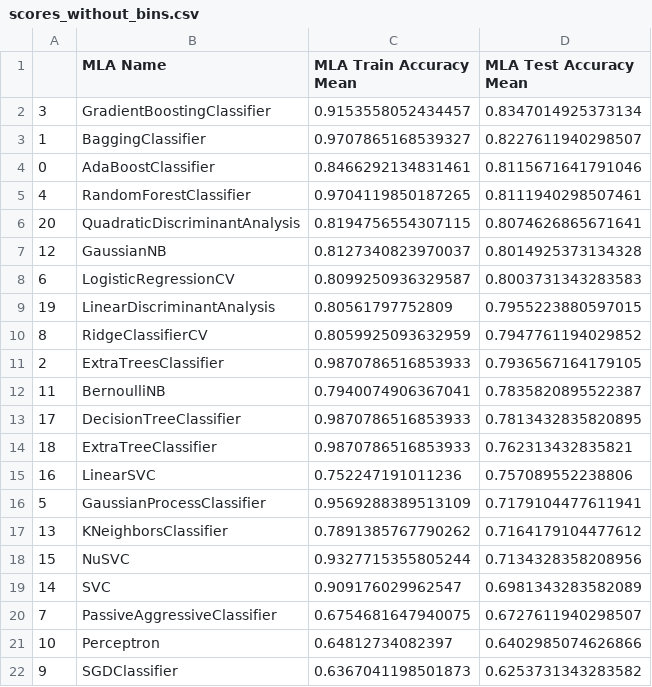
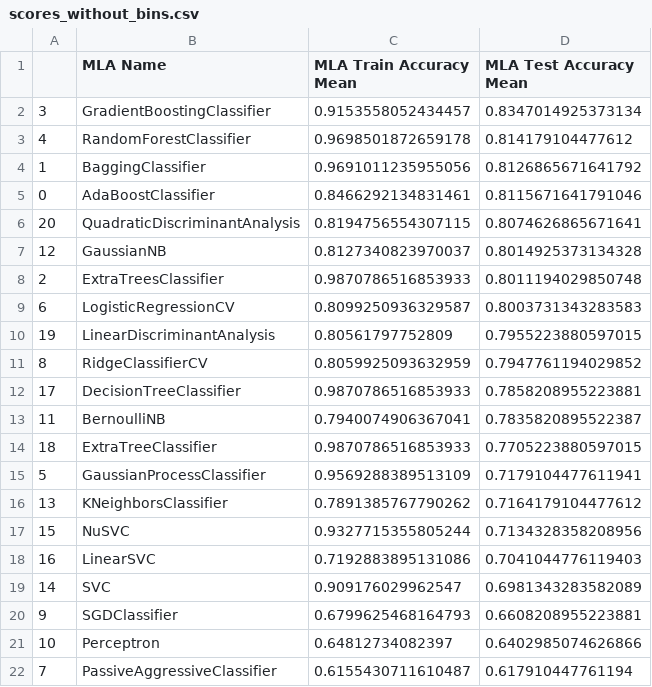
Before and after one commit to Kimmirikwa/kaggle, a CSV file: titanic/results/scores_without_bins.csv, drawn as a sheet.

```diff
--- a/titanic/results/scores_without_bins.csv
+++ b/titanic/results/scores_without_bins.csv
@@ -2,7 +2,8 @@
 3,GradientBoostingClassifier,0.9153558052434457,0.8347014925373134
-1,BaggingClassifier,0.9707865168539327,0.8227611940298507
+4,RandomForestClassifier,0.9698501872659178,0.814179104477612
+1,BaggingClassifier,0.9691011235955056,0.8126865671641792
 0,AdaBoostClassifier,0.8466292134831461,0.8115671641791046
-4,RandomForestClassifier,0.9704119850187265,0.8111940298507461
 20,QuadraticDiscriminantAnalysis,0.8194756554307115,0.8074626865671641
 12,GaussianNB,0.8127340823970037,0.8014925373134328
+2,ExtraTreesClassifier,0.9870786516853933,0.8011194029850748
 6,LogisticRegressionCV,0.8099250936329587,0.8003731343283583
@@ -10,7 +11,5 @@
 8,RidgeClassifierCV,0.8059925093632959,0.7947761194029852
-2,ExtraTreesClassifier,0.9870786516853933,0.7936567164179105
+17,DecisionTreeClassifier,0.9870786516853933,0.7858208955223881
 11,BernoulliNB,0.7940074906367041,0.7835820895522387
-17,DecisionTreeClassifier,0.9870786516853933,0.7813432835820895
-18,ExtraTreeClassifier,0.9870786516853933,0.762313432835821
-16,LinearSVC,0.752247191011236,0.757089552238806
+18,ExtraTreeClassifier,0.9870786516853933,0.7705223880597015
 5,GaussianProcessClassifier,0.9569288389513109,0.7179104477611941
@@ -18,5 +17,6 @@
 15,NuSVC,0.9327715355805244,0.7134328358208956
+16,LinearSVC,0.7192883895131086,0.7041044776119403
 14,SVC,0.909176029962547,0.6981343283582089
-7,PassiveAggressiveClassifier,0.6754681647940075,0.6727611940298507
+9,SGDClassifier,0.6799625468164793,0.6608208955223881
 10,Perceptron,0.64812734082397,0.6402985074626866
-9,SGDClassifier,0.6367041198501873,0.6253731343283582
+7,PassiveAggressiveClassifier,0.6155430711610487,0.617910447761194
```
Also changed, not shown: titanic/results/scores_with_bins.csv, titanic/results/scores_with_dummy.csv, 1 other file.
